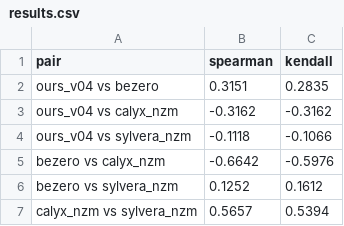
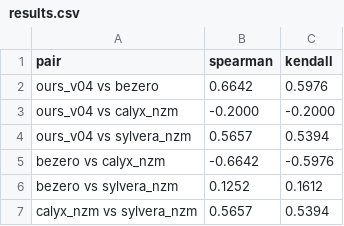
Before and after one commit to Adeline117/carbon-neutrality, a CSV file: data/rank-correlation/results.csv, drawn as a sheet.

```diff
--- a/data/rank-correlation/results.csv
+++ b/data/rank-correlation/results.csv
@@ -1,5 +1,5 @@
 pair,spearman,kendall
-ours_v04 vs bezero,0.3151,0.2835
-ours_v04 vs calyx_nzm,-0.3162,-0.3162
-ours_v04 vs sylvera_nzm,-0.1118,-0.1066
+ours_v04 vs bezero,0.6642,0.5976
+ours_v04 vs calyx_nzm,-0.2000,-0.2000
+ours_v04 vs sylvera_nzm,0.5657,0.5394
 bezero vs calyx_nzm,-0.6642,-0.5976
```
Also changed, not shown: data/pilot-scoring/scores.csv, data/tokenized-pilot/scores.csv, 8 other files.
